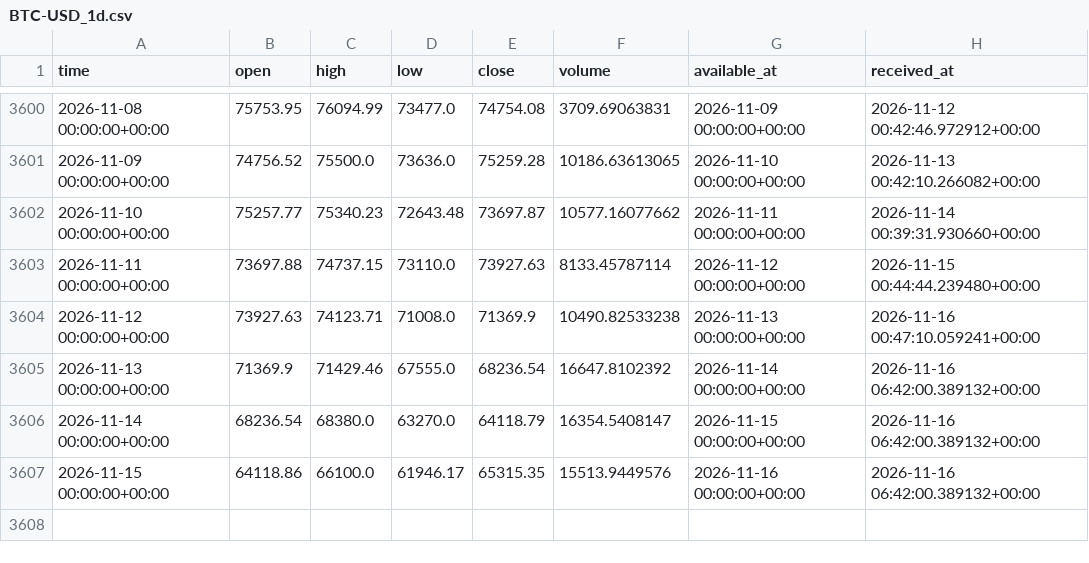
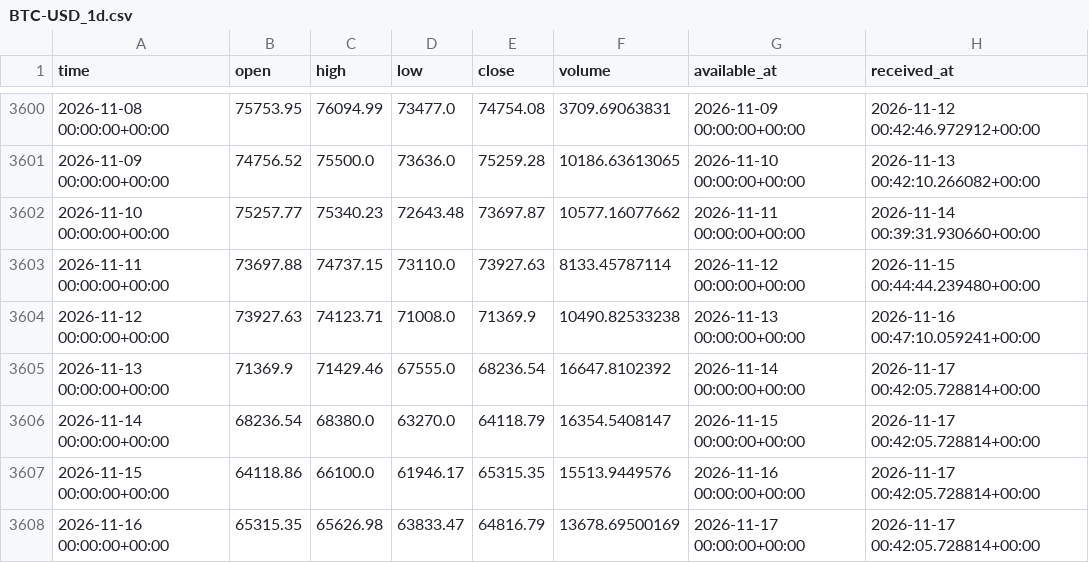
Before and after one commit to brendenhuntzinger1/trading, a CSV file: data/paper/BTC-USD_1d.csv, drawn as a sheet; only a part is shown, gaps mark what is left out.

```diff
--- a/data/paper/BTC-USD_1d.csv
+++ b/data/paper/BTC-USD_1d.csv
@@ -3604,4 +3604,5 @@ time,open,high,low,close,volume,available_at,received_at
 2026-11-12 00:00:00+00:00,73927.63,74123.71,71008.0,71369.9,10490.82533238,2026-11-13 00:00:00+00:00,2026-11-16 00:47:10.059241+00:00
-2026-11-13 00:00:00+00:00,71369.9,71429.46,67555.0,68236.54,16647.8102392,2026-11-14 00:00:00+00:00,2026-11-16 06:42:00.389132+00:00
-2026-11-14 00:00:00+00:00,68236.54,68380.0,63270.0,64118.79,16354.5408147,2026-11-15 00:00:00+00:00,2026-11-16 06:42:00.389132+00:00
-2026-11-15 00:00:00+00:00,64118.86,66100.0,61946.17,65315.35,15513.9449576,2026-11-16 00:00:00+00:00,2026-11-16 06:42:00.389132+00:00
+2026-11-13 00:00:00+00:00,71369.9,71429.46,67555.0,68236.54,16647.8102392,2026-11-14 00:00:00+00:00,2026-11-17 00:42:05.728814+00:00
+2026-11-14 00:00:00+00:00,68236.54,68380.0,63270.0,64118.79,16354.5408147,2026-11-15 00:00:00+00:00,2026-11-17 00:42:05.728814+00:00
+2026-11-15 00:00:00+00:00,64118.86,66100.0,61946.17,65315.35,15513.9449576,2026-11-16 00:00:00+00:00,2026-11-17 00:42:05.728814+00:00
+2026-11-16 00:00:00+00:00,65315.35,65626.98,63833.47,64816.79,13678.69500169,2026-11-17 00:00:00+00:00,2026-11-17 00:42:05.728814+00:00
```
Also changed, not shown: data/paper/ETH-USD_1d.csv, 4 other files.
